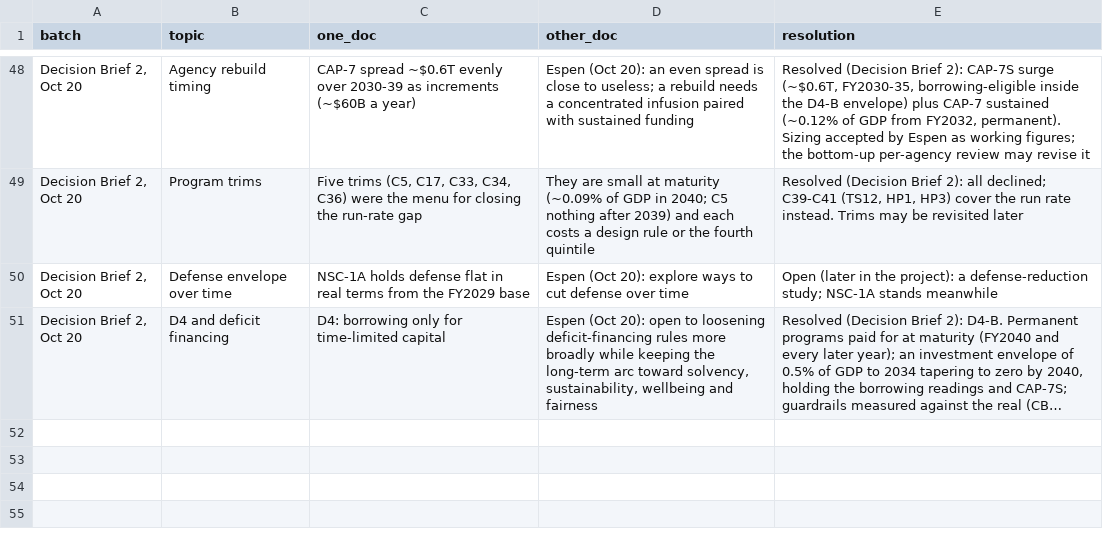
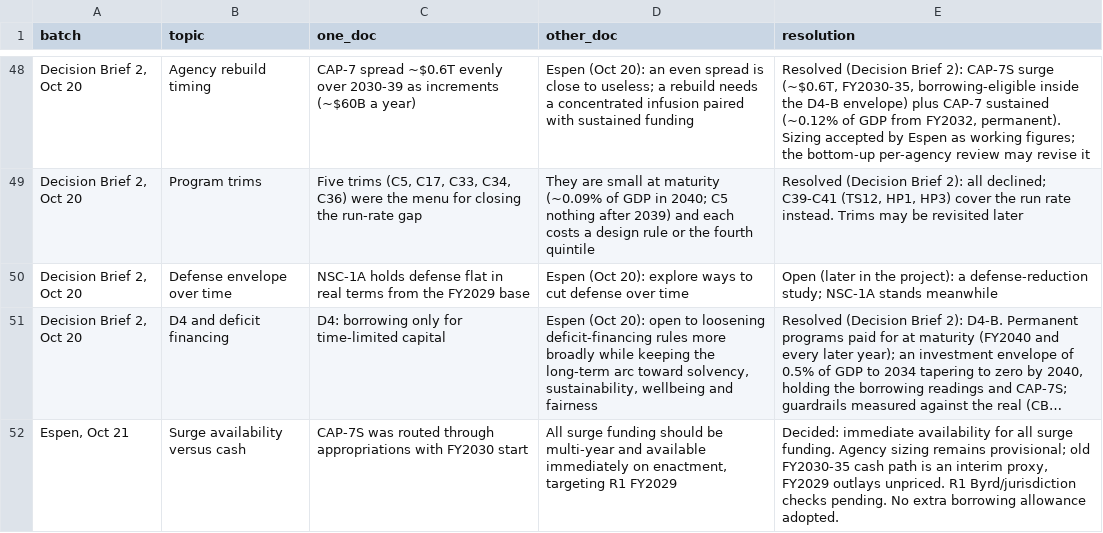
Before and after one commit to fm58cn6g4d-stack/project-2050, a CSV file: index/data/inputs/ledger-conflicts.csv, drawn as a sheet; only a part is shown, gaps mark what is left out; long unchanged cells end in …; the diff names each change by its address in the sheet, - before the commit and + after, or states it on an @@ line.

Commit message:
Advance surge availability to R1 and add CMS implementation framework
Record immediately available multi-year CAP-7S funding, add CMS work packages and an unpriced cost register, and expose the unresolved FY2029 cash profile in generated reports.

```diff
--- a/index/data/inputs/ledger-conflicts.csv
+++ b/index/data/inputs/ledger-conflicts.csv
+row 52: Espen, Oct 21 | Surge availability versus cash | CAP-7S was routed through appropriations with FY2030 start | All surge funding should be multi-year and available immediately on enactment, targeting R1 FY2029 | Decided: immediate availability for all surge funding. Agency sizing remains provisional; old FY2030-35 cash path is an interim proxy, FY2029 outlays unpriced. R1 Byrd/jurisdiction checks pending. No extra borrowing allowance adopted.
```
Also changed, not shown: index/data/inputs/fiscal-profiles.csv, index/data/inputs/fiscal-years.csv, 26 other files.
